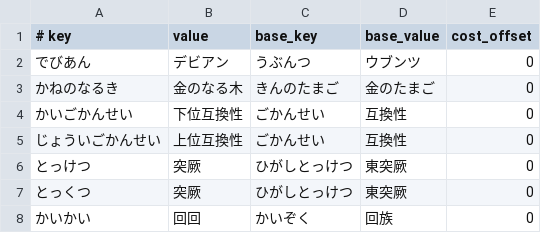
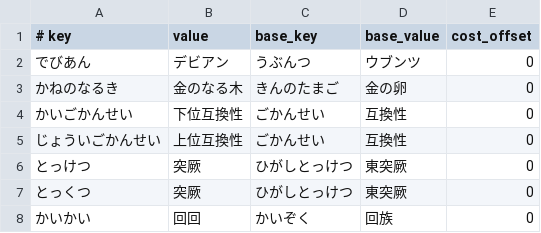
Before and after one commit to kimata1007/mozc-wai, a TSV file: src/data/oss/aux_dictionary.tsv, drawn as a sheet; only a part is shown.

```diff
--- a/src/data/oss/aux_dictionary.tsv
+++ b/src/data/oss/aux_dictionary.tsv
@@ -2,3 +2,3 @@
 でびあん	デビアン	うぶんつ	ウブンツ	0
-かねのなるき	金のなる木	きんのたまご	金のたまご	0
+かねのなるき	金のなる木	きんのたまご	金の卵	0
 かいごかんせい	下位互換性	ごかんせい	互換性	0
```
Also changed, not shown: src/data/dictionary_oss/evaluation.tsv, 14 other files.
